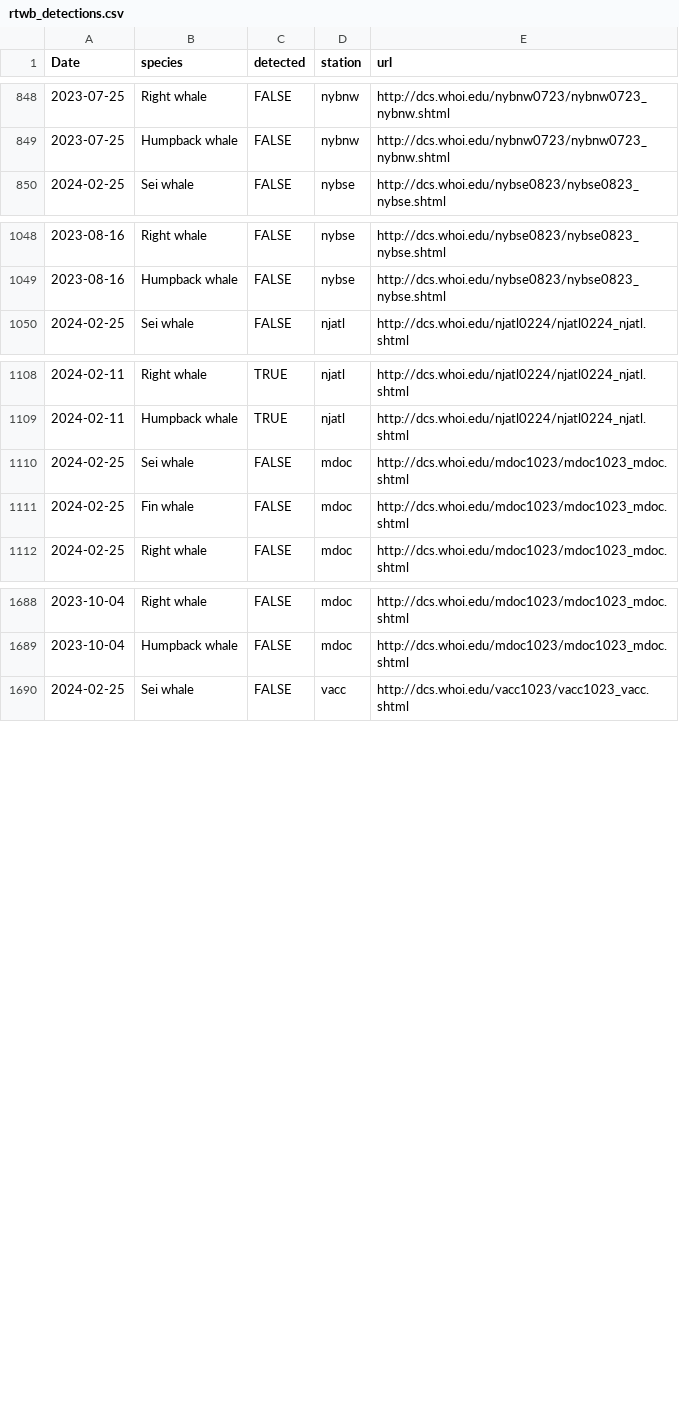
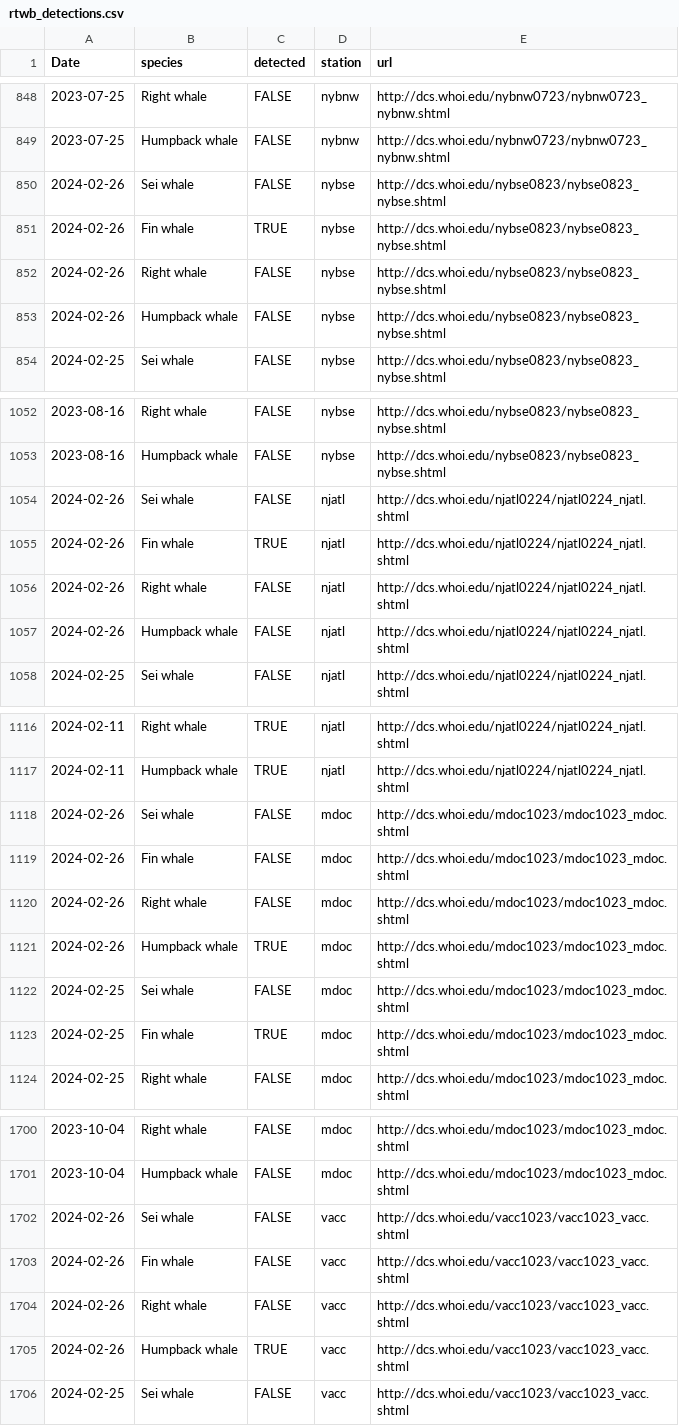
Before and after one commit to Tail-Winds/rtwb-flyway, a CSV file: rtwb_detections.csv, drawn as a sheet; only a part is shown, gaps mark what is left out; the diff covers the shown part only.

```diff
--- a/rtwb_detections.csv
+++ b/rtwb_detections.csv
@@ -849,2 +849,6 @@
 2023-07-25,"Humpback whale",FALSE,"nybnw","http://dcs.whoi.edu/nybnw0723/nybnw0723_nybnw.shtml"
+2024-02-26,"Sei whale",FALSE,"nybse","http://dcs.whoi.edu/nybse0823/nybse0823_nybse.shtml"
+2024-02-26,"Fin whale",TRUE,"nybse","http://dcs.whoi.edu/nybse0823/nybse0823_nybse.shtml"
+2024-02-26,"Right whale",FALSE,"nybse","http://dcs.whoi.edu/nybse0823/nybse0823_nybse.shtml"
+2024-02-26,"Humpback whale",FALSE,"nybse","http://dcs.whoi.edu/nybse0823/nybse0823_nybse.shtml"
 2024-02-25,"Sei whale",FALSE,"nybse","http://dcs.whoi.edu/nybse0823/nybse0823_nybse.shtml"
@@ -1049,2 +1053,6 @@
 2023-08-16,"Humpback whale",FALSE,"nybse","http://dcs.whoi.edu/nybse0823/nybse0823_nybse.shtml"
+2024-02-26,"Sei whale",FALSE,"njatl","http://dcs.whoi.edu/njatl0224/njatl0224_njatl.shtml"
+2024-02-26,"Fin whale",TRUE,"njatl","http://dcs.whoi.edu/njatl0224/njatl0224_njatl.shtml"
+2024-02-26,"Right whale",FALSE,"njatl","http://dcs.whoi.edu/njatl0224/njatl0224_njatl.shtml"
+2024-02-26,"Humpback whale",FALSE,"njatl","http://dcs.whoi.edu/njatl0224/njatl0224_njatl.shtml"
 2024-02-25,"Sei whale",FALSE,"njatl","http://dcs.whoi.edu/njatl0224/njatl0224_njatl.shtml"
@@ -1109,4 +1117,8 @@
 2024-02-11,"Humpback whale",TRUE,"njatl","http://dcs.whoi.edu/njatl0224/njatl0224_njatl.shtml"
+2024-02-26,"Sei whale",FALSE,"mdoc","http://dcs.whoi.edu/mdoc1023/mdoc1023_mdoc.shtml"
+2024-02-26,"Fin whale",FALSE,"mdoc","http://dcs.whoi.edu/mdoc1023/mdoc1023_mdoc.shtml"
+2024-02-26,"Right whale",FALSE,"mdoc","http://dcs.whoi.edu/mdoc1023/mdoc1023_mdoc.shtml"
+2024-02-26,"Humpback whale",TRUE,"mdoc","http://dcs.whoi.edu/mdoc1023/mdoc1023_mdoc.shtml"
 2024-02-25,"Sei whale",FALSE,"mdoc","http://dcs.whoi.edu/mdoc1023/mdoc1023_mdoc.shtml"
-2024-02-25,"Fin whale",FALSE,"mdoc","http://dcs.whoi.edu/mdoc1023/mdoc1023_mdoc.shtml"
+2024-02-25,"Fin whale",TRUE,"mdoc","http://dcs.whoi.edu/mdoc1023/mdoc1023_mdoc.shtml"
 2024-02-25,"Right whale",FALSE,"mdoc","http://dcs.whoi.edu/mdoc1023/mdoc1023_mdoc.shtml"
@@ -1689,2 +1701,6 @@
 2023-10-04,"Humpback whale",FALSE,"mdoc","http://dcs.whoi.edu/mdoc1023/mdoc1023_mdoc.shtml"
+2024-02-26,"Sei whale",FALSE,"vacc","http://dcs.whoi.edu/vacc1023/vacc1023_vacc.shtml"
+2024-02-26,"Fin whale",FALSE,"vacc","http://dcs.whoi.edu/vacc1023/vacc1023_vacc.shtml"
+2024-02-26,"Right whale",FALSE,"vacc","http://dcs.whoi.edu/vacc1023/vacc1023_vacc.shtml"
+2024-02-26,"Humpback whale",TRUE,"vacc","http://dcs.whoi.edu/vacc1023/vacc1023_vacc.shtml"
 2024-02-25,"Sei whale",FALSE,"vacc","http://dcs.whoi.edu/vacc1023/vacc1023_vacc.shtml"
```
Also changed, not shown: 4 added rows and 1 edited cell elsewhere in this file, 8 other files.
